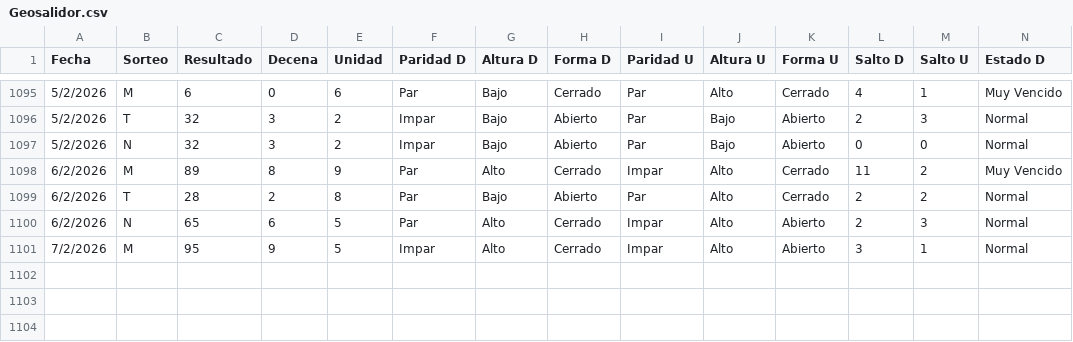
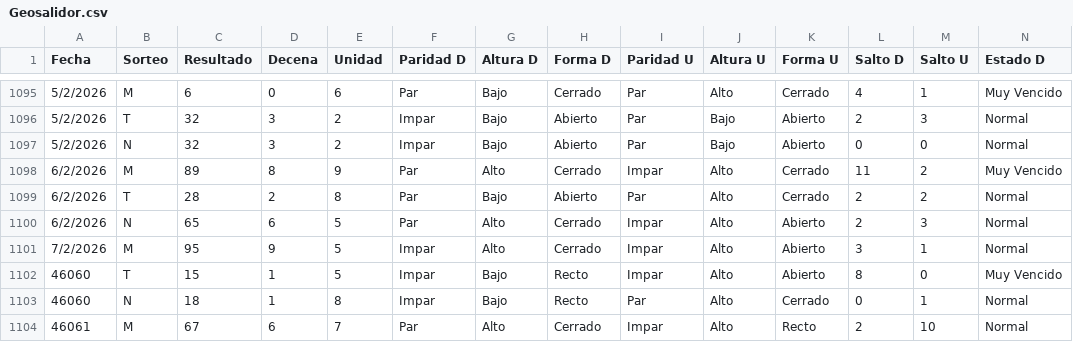
Before and after one commit to 3ln3gro735-lgtm/loteria-app, a CSV file: Geosalidor.csv, drawn as a sheet; only a part is shown, gaps mark what is left out; rows hold the shown columns only; the diff names each change by its address in the sheet, - before the commit and + after, or states it on an @@ line.

Commit message:
Actualizado dia 8 M

```diff
--- a/Geosalidor.csv
+++ b/Geosalidor.csv
+row 1102: 46060 | T | 15 | 1 | 5 | Impar | Bajo | Recto | Impar | Alto | Abierto | 8 | 0 | Muy Vencido
+row 1103: 46060 | N | 18 | 1 | 8 | Impar | Bajo | Recto | Par | Alto | Cerrado | 0 | 1 | Normal
+row 1104: 46061 | M | 67 | 6 | 7 | Par | Alto | Cerrado | Impar | Alto | Recto | 2 | 10 | Normal
```
